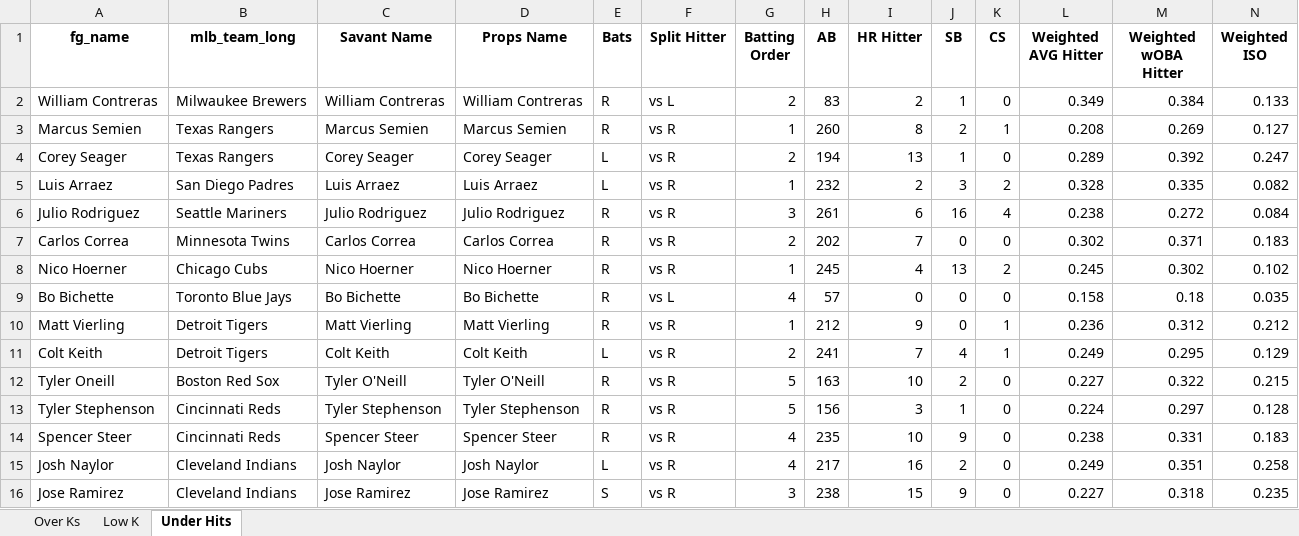
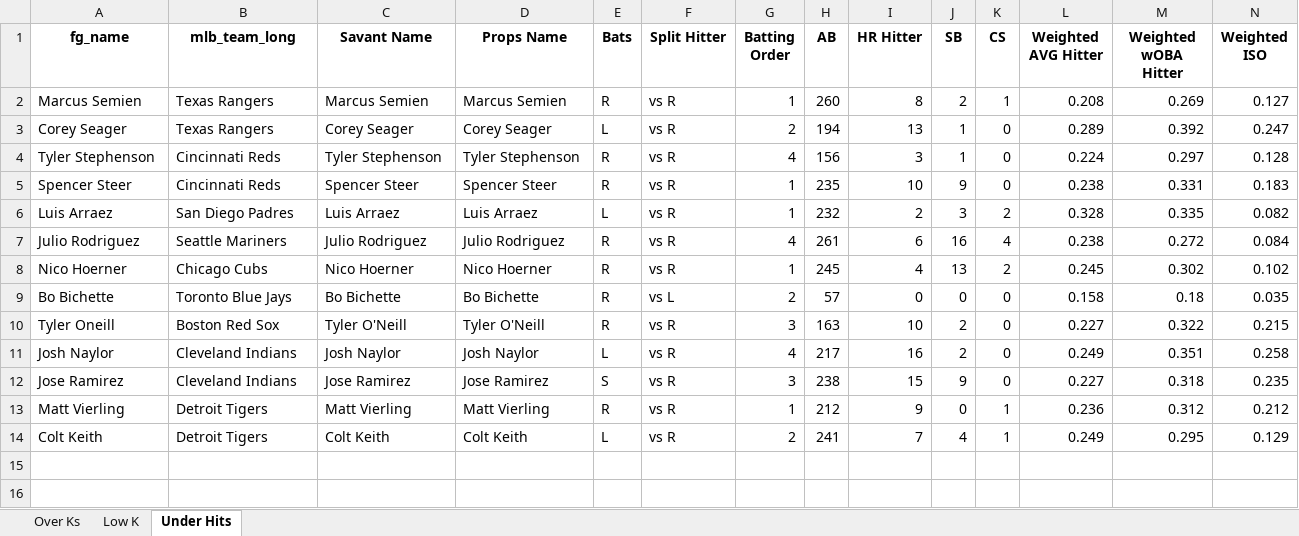
Before and after one commit to mtdewrocks/matchup, an Excel workbook: assets/Top Prop Lines.xlsx, sheet Under Hits, drawn as a sheet; only a part is shown; values as stored, in another font and other column widths than the file's, no borders; removed rows and columns are numbered as before the commit, all else as after; rows hold the shown columns only; the diff names each change by its address in the sheet, - before the commit and + after, or states it on an @@ line.

```diff
--- a/assets/Top Prop Lines.xlsx (sheet Under Hits)
+++ b/assets/Top Prop Lines.xlsx (sheet Under Hits)
-row 2: William Contreras | Milwaukee Brewers | William Contreras | William Contreras | R | vs L | 2 | 83 | 2 | 1 | 0 | 0.349 | 0.384 | 0.133
+row 4: Tyler Stephenson | Cincinnati Reds | Tyler Stephenson | Tyler Stephenson | R | vs R | 4 | 156 | 3 | 1 | 0 | 0.224 | 0.297 | 0.128
+row 5: Spencer Steer | Cincinnati Reds | Spencer Steer | Spencer Steer | R | vs R | 1 | 235 | 10 | 9 | 0 | 0.238 | 0.331 | 0.183
-G7 (Batting Order): 3
+G7 (Batting Order): 4
-row 7: Carlos Correa | Minnesota Twins | Carlos Correa | Carlos Correa | R | vs R | 2 | 202 | 7 | 0 | 0 | 0.302 | 0.371 | 0.183
-G9 (Batting Order): 4
+G9 (Batting Order): 2
+row 10: Tyler Oneill | Boston Red Sox | Tyler O'Neill | Tyler O'Neill | R | vs R | 3 | 163 | 10 | 2 | 0 | 0.227 | 0.322 | 0.215
@@ row 15 moved to row 11: Josh Naylor @@
@@ row 16 moved to row 12: Jose Ramirez @@
-row 12: Tyler Oneill | Boston Red Sox | Tyler O'Neill | Tyler O'Neill | R | vs R | 5 | 163 | 10 | 2 | 0 | 0.227 | 0.322 | 0.215
-row 13: Tyler Stephenson | Cincinnati Reds | Tyler Stephenson | Tyler Stephenson | R | vs R | 5 | 156 | 3 | 1 | 0 | 0.224 | 0.297 | 0.128
-row 14: Spencer Steer | Cincinnati Reds | Spencer Steer | Spencer Steer | R | vs R | 4 | 235 | 10 | 9 | 0 | 0.238 | 0.331 | 0.183
```
Also changed, not shown: assets/Combined_Daily_Data.xlsx, assets/My_Hitter_Listing.xlsx, 3 other files.
